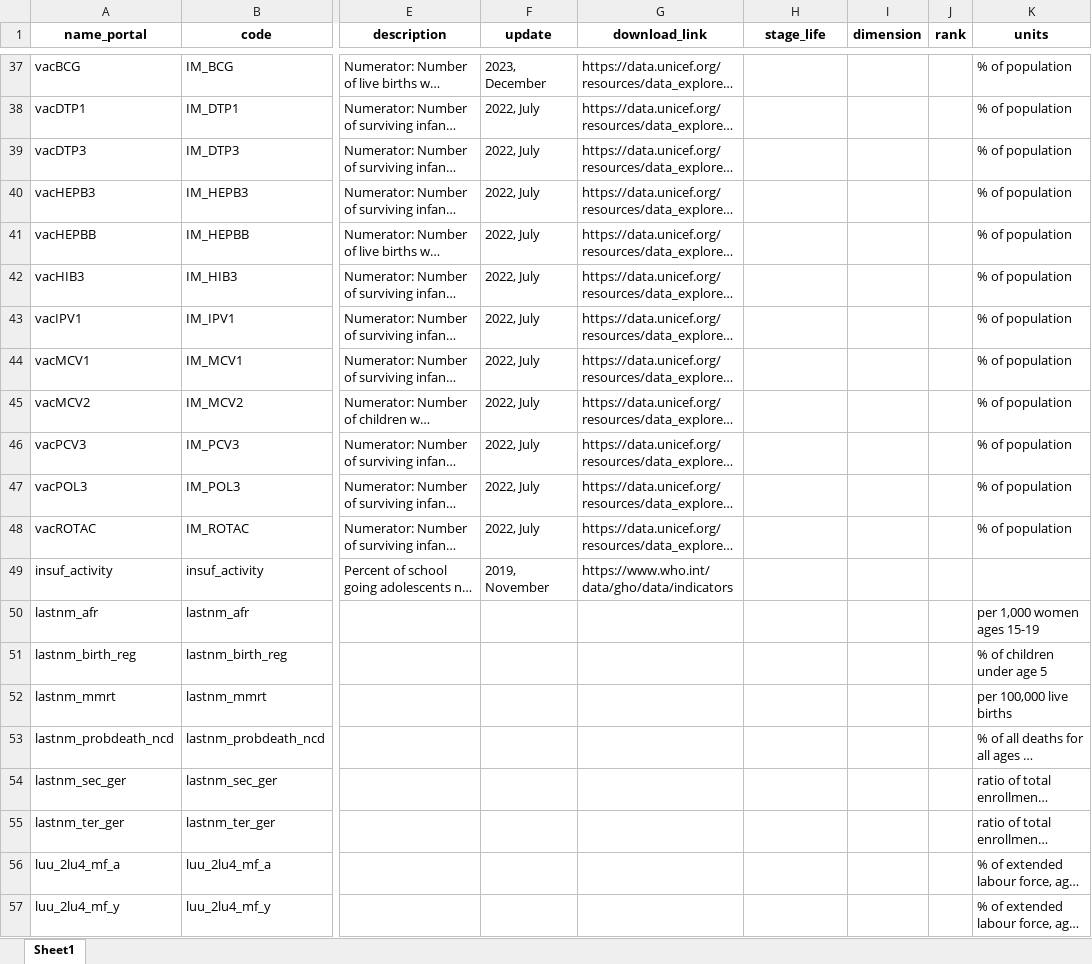
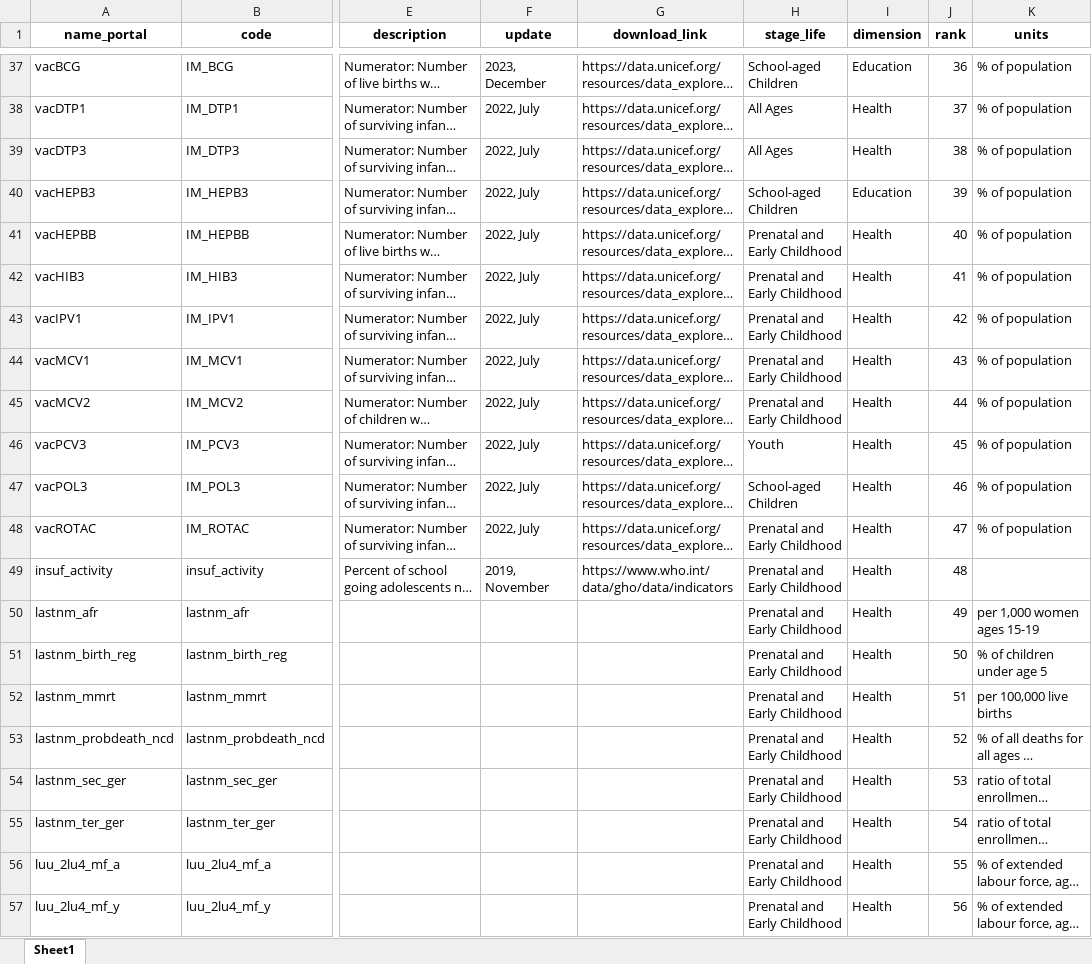
Before and after one commit to Queeno11/Data-Portal-Brief-Generator, an Excel workbook: Data/Data_Raw/Country codes & metadata/metadata.xlsx, sheet Sheet1, drawn as a sheet; only a part is shown, gaps mark what is left out; long unchanged cells end in …; values as stored, in another font and other column widths than the file's, no borders; the diff covers the shown part only; the diff names each change by its address in the sheet, - before the commit and + after, or states it on an @@ line.

```diff
--- a/Data/Data_Raw/Country codes & metadata/metadata.xlsx (sheet Sheet1)
+++ b/Data/Data_Raw/Country codes & metadata/metadata.xlsx (sheet Sheet1)
-H37 (stage_life): (empty)
+H37 (stage_life): School-aged Children
-I37 (dimension): (empty)
+I37 (dimension): Education
-J37 (rank): (empty)
+J37 (rank): 36
-H38:H39 (stage_life): (empty)
+H38:H39 (stage_life): All Ages
-I38:I39 (dimension): (empty)
+I38:I39 (dimension): Health
-J38 (rank): (empty)
+J38 (rank): 37
-J39 (rank): (empty)
+J39 (rank): 38
-H40 (stage_life): (empty)
+H40 (stage_life): School-aged Children
-I40 (dimension): (empty)
+I40 (dimension): Education
-J40 (rank): (empty)
+J40 (rank): 39
-H41:H45 (stage_life): (empty)
+H41:H45 (stage_life): Prenatal and Early Childhood
-I41:I57 (dimension): (empty)
+I41:I57 (dimension): Health
-J41 (rank): (empty)
+J41 (rank): 40
-J42 (rank): (empty)
+J42 (rank): 41
-J43 (rank): (empty)
+J43 (rank): 42
-J44 (rank): (empty)
+J44 (rank): 43
-J45 (rank): (empty)
+J45 (rank): 44
-H46 (stage_life): (empty)
+H46 (stage_life): Youth
-J46 (rank): (empty)
+J46 (rank): 45
-H47 (stage_life): (empty)
+H47 (stage_life): School-aged Children
-J47 (rank): (empty)
+J47 (rank): 46
-H48:H57 (stage_life): (empty)
+H48:H57 (stage_life): Prenatal and Early Childhood
-J48 (rank): (empty)
+J48 (rank): 47
-J49 (rank): (empty)
+J49 (rank): 48
-J50 (rank): (empty)
+J50 (rank): 49
-J51 (rank): (empty)
+J51 (rank): 50
-J52 (rank): (empty)
+J52 (rank): 51
-J53 (rank): (empty)
+J53 (rank): 52
-J54 (rank): (empty)
+J54 (rank): 53
-J55 (rank): (empty)
+J55 (rank): 54
-J56 (rank): (empty)
+J56 (rank): 55
-J57 (rank): (empty)
+J57 (rank): 56
```
Also changed, not shown: 153 edited cells elsewhere in this sheet, 12 other files.
